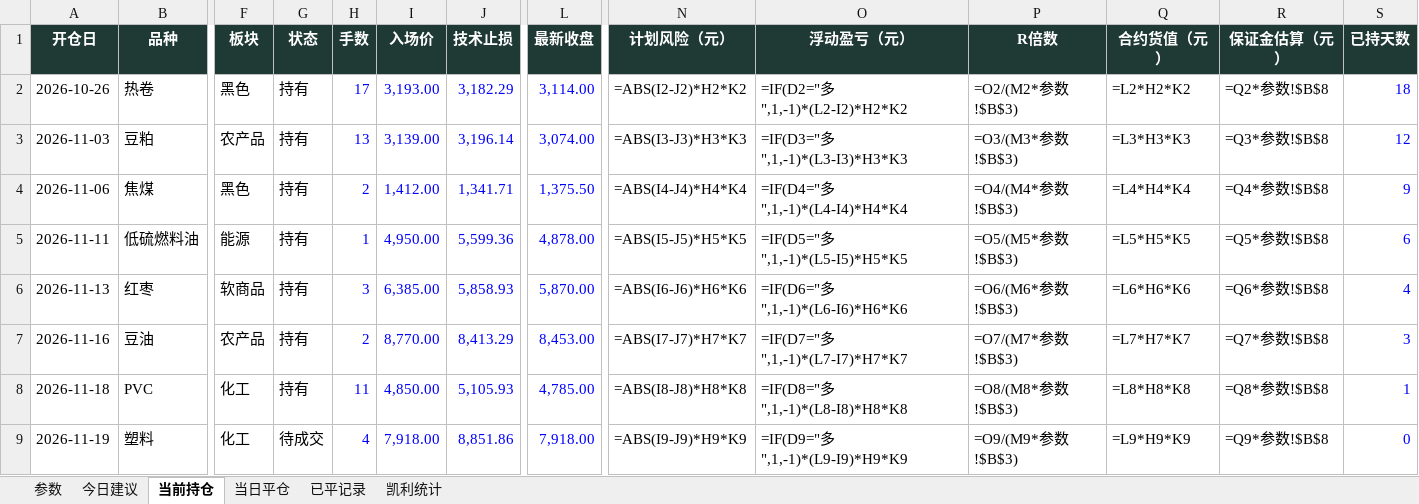
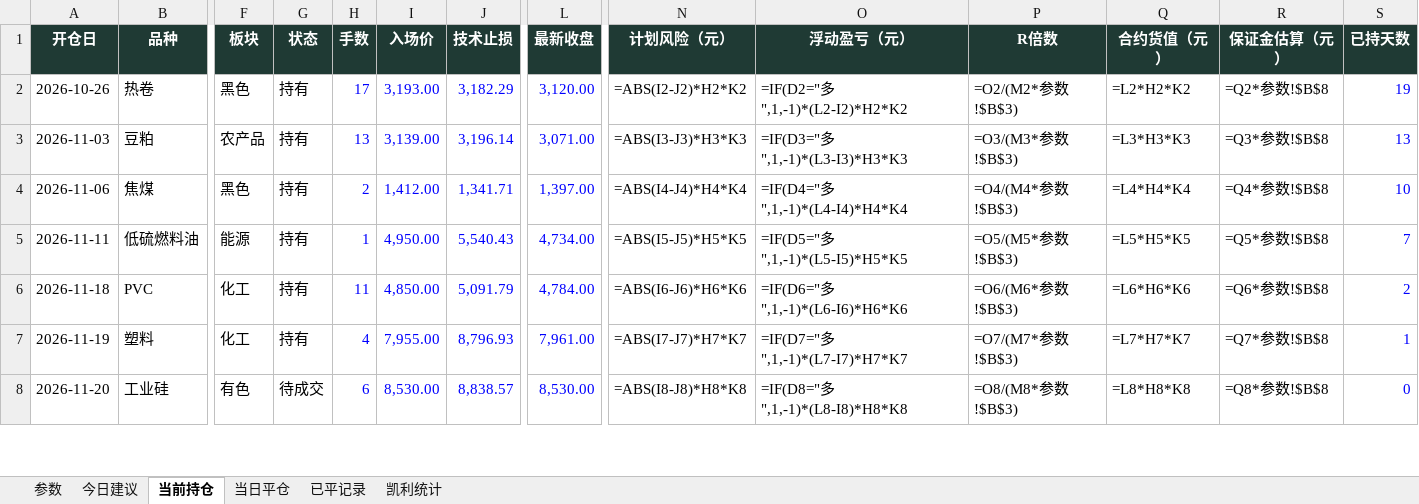
Before and after one commit to yuherantrader-glitch/futures-board, an Excel workbook: latest.xlsx, sheet 当前持仓, drawn as a sheet; only a part is shown, gaps mark what is left out; values as stored, in another font and other column widths than the file's, no borders; formulas without a stored value are shown as written; removed rows and columns are numbered as before the commit, all else as after; rows hold the shown columns only; the diff covers the shown part only; the diff names each change by its address in the sheet, - before the commit and + after, or states it on an @@ line.

```diff
--- a/latest.xlsx (sheet 当前持仓)
+++ b/latest.xlsx (sheet 当前持仓)
-L2 (最新收盘): 3,114.00
+L2 (最新收盘): 3,120.00
-S2 (已持天数): 18
+S2 (已持天数): 19
-L3 (最新收盘): 3,074.00
+L3 (最新收盘): 3,071.00
-S3 (已持天数): 12
+S3 (已持天数): 13
-L4 (最新收盘): 1,375.50
+L4 (最新收盘): 1,397.00
-S4 (已持天数): 9
+S4 (已持天数): 10
-J5 (技术止损): 5,599.36
+J5 (技术止损): 5,540.43
-L5 (最新收盘): 4,878.00
+L5 (最新收盘): 4,734.00
-S5 (已持天数): 6
+S5 (已持天数): 7
-row 6: 2026-11-13 | 红枣 | 软商品 | 持有 | 3 | 6,385.00 | 5,858.93 | 5,870.00 | =ABS(I6-J6)*H6*K6 | =IF(D6="多",1,-1)*(L6-I6)*H6*K6 | =O6/(M6*参数!$B$3) | =L6*H6*K6 | =Q6*参数!$B$8 | 4
-row 7: 2026-11-16 | 豆油 | 农产品 | 持有 | 2 | 8,770.00 | 8,413.29 | 8,453.00 | =ABS(I7-J7)*H7*K7 | =IF(D7="多",1,-1)*(L7-I7)*H7*K7 | =O7/(M7*参数!$B$3) | =L7*H7*K7 | =Q7*参数!$B$8 | 3
-J6 (技术止损): 5,105.93
+J6 (技术止损): 5,091.79
-L6 (最新收盘): 4,785.00
+L6 (最新收盘): 4,784.00
-N6 (计划风险（元）): =ABS(I8-J8)*H8*K8
+N6 (计划风险（元）): =ABS(I6-J6)*H6*K6
-O6 (浮动盈亏（元）): =IF(D8="多",1,-1)*(L8-I8)*H8*K8
+O6 (浮动盈亏（元）): =IF(D6="多",1,-1)*(L6-I6)*H6*K6
-P6 (R倍数): =O8/(M8*参数!$B$3)
+P6 (R倍数): =O6/(M6*参数!$B$3)
-Q6 (合约货值（元）): =L8*H8*K8
+Q6 (合约货值（元）): =L6*H6*K6
-R6 (保证金估算（元）): =Q8*参数!$B$8
+R6 (保证金估算（元）): =Q6*参数!$B$8
-S6 (已持天数): 1
+S6 (已持天数): 2
-G7 (状态): 待成交
+G7 (状态): 持有
-I7 (入场价): 7,918.00
+I7 (入场价): 7,955.00
-J7 (技术止损): 8,851.86
+J7 (技术止损): 8,796.93
-L7 (最新收盘): 7,918.00
+L7 (最新收盘): 7,961.00
-N7 (计划风险（元）): =ABS(I9-J9)*H9*K9
+N7 (计划风险（元）): =ABS(I7-J7)*H7*K7
-O7 (浮动盈亏（元）): =IF(D9="多",1,-1)*(L9-I9)*H9*K9
+O7 (浮动盈亏（元）): =IF(D7="多",1,-1)*(L7-I7)*H7*K7
-P7 (R倍数): =O9/(M9*参数!$B$3)
+P7 (R倍数): =O7/(M7*参数!$B$3)
-Q7 (合约货值（元）): =L9*H9*K9
+Q7 (合约货值（元）): =L7*H7*K7
-R7 (保证金估算（元）): =Q9*参数!$B$8
+R7 (保证金估算（元）): =Q7*参数!$B$8
-S7 (已持天数): 0
+S7 (已持天数): 1
+row 8: 2026-11-20 | 工业硅 | 有色 | 待成交 | 6 | 8,530.00 | 8,838.57 | 8,530.00 | =ABS(I8-J8)*H8*K8 | =IF(D8="多",1,-1)*(L8-I8)*H8*K8 | =O8/(M8*参数!$B$3) | =L8*H8*K8 | =Q8*参数!$B$8 | 0
```
Also changed, not shown: 1 added row, 2 removed rows and 20 edited cells elsewhere in this sheet, sheet 今日建议, sheet 已平记录, sheet 当日平仓, sheet 凯利统计, sheet 参数, 4 other files.
